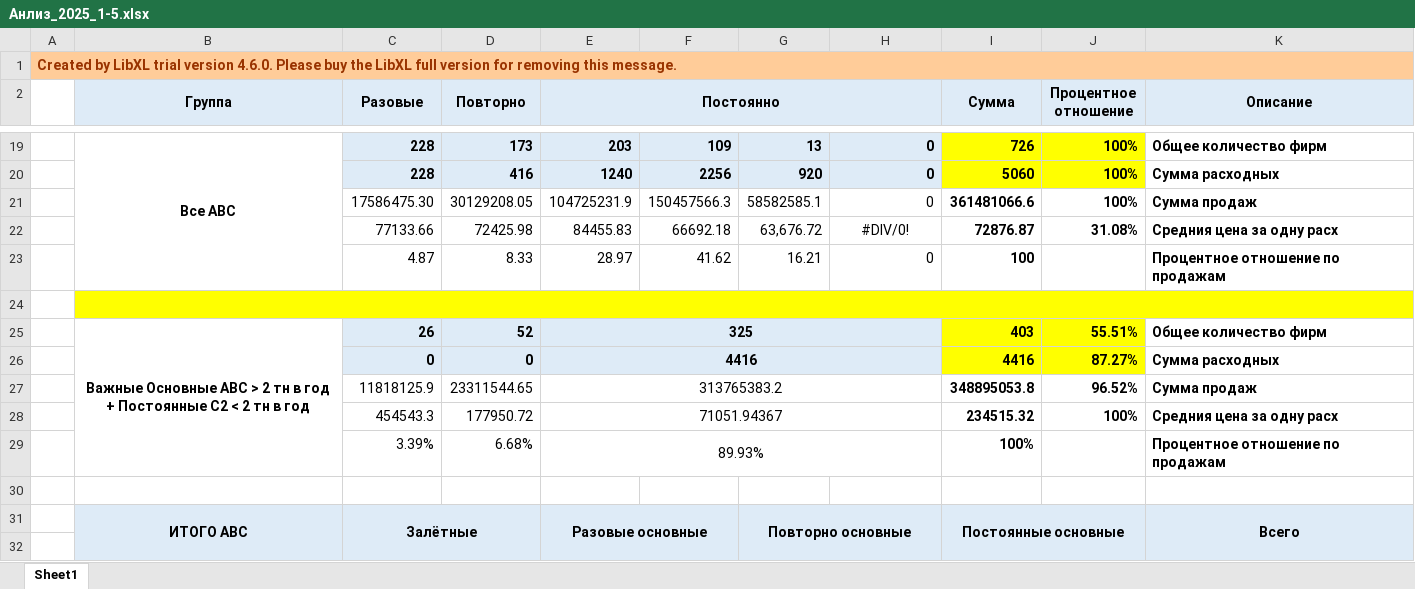
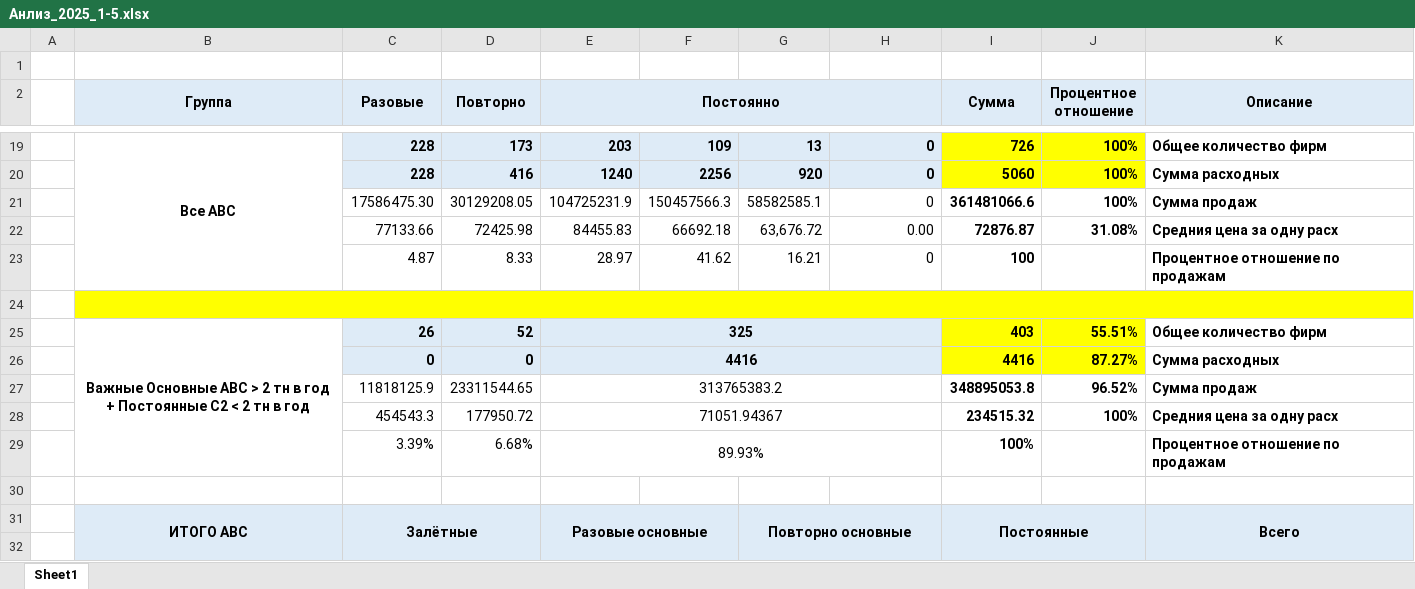
Before and after one commit to SergKekuh/SQL_postgresql, an Excel workbook: cod_Migration/reports/Анлиз_2025_1-5.xlsx, sheet Sheet1, drawn as a sheet; only a part is shown, gaps mark what is left out; values as stored, in another font and other column widths than the file's, no borders; the diff names each change by its address in the sheet, - before the commit and + after, or states it on an @@ line.

Commit message:
Add migration file for client_activity table and update related Excel templates
- Created a new migration file (Migration/111) containing the schema for the client_activity table, including its columns and relationships with groups, client_units, and years.
- Updated the Excel report file for 2025 to reflect the latest changes in the database schema.
- Modified the empty template Excel file to ensure it aligns with the new structure and requirements.

```diff
--- a/cod_Migration/reports/Анлиз_2025_1-5.xlsx (sheet Sheet1)
+++ b/cod_Migration/reports/Анлиз_2025_1-5.xlsx (sheet Sheet1)
-A1: Created by LibXL trial version 4.6.0. Please buy the LibXL full version for removing this message.
+A1: (empty)
-A1:K1 fill: #FFCC99
+A1:K1 fill: none
-A1:K1 merged
-H22: #DIV/0!
+H22: 0.00
-H22 alignment: center
+H22 alignment: right
-I31 (Сумма): Постоянные основные
+I31 (Сумма): Постоянные
```
Also changed, not shown: cod_Migration/template/template_empty.xlsx, 2 other files.
